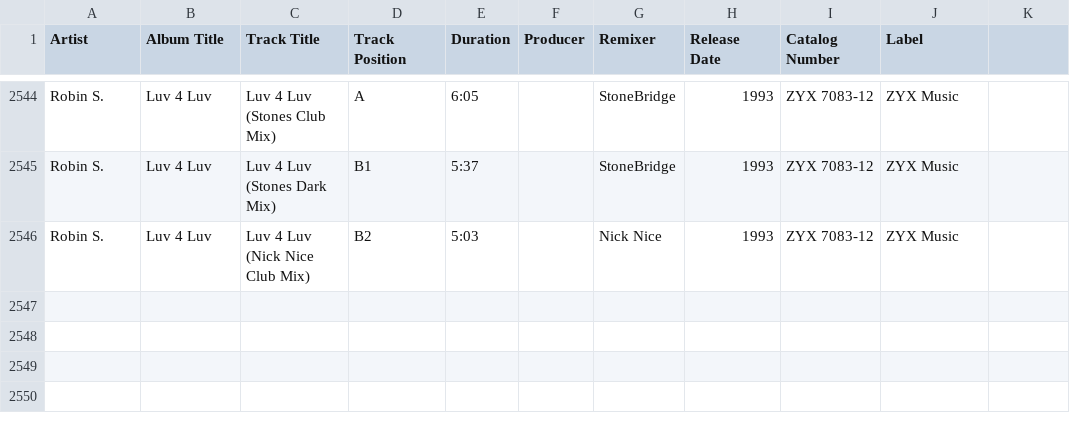
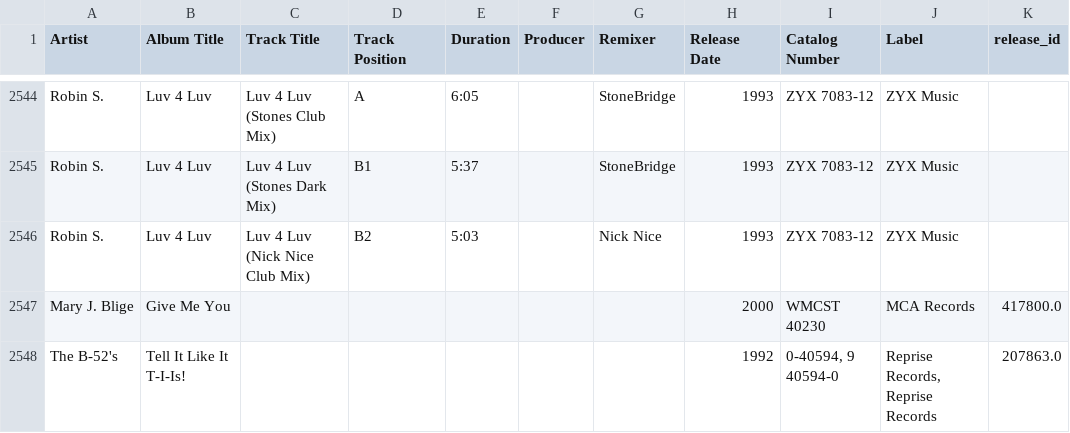
Before and after one commit to tcwalkerjr/vinyl-search-app, a CSV file: merged_12inch_records_only.csv, drawn as a sheet; only a part is shown, gaps mark what is left out; the diff names each change by its address in the sheet, - before the commit and + after, or states it on an @@ line.

```diff
--- a/merged_12inch_records_only.csv
+++ b/merged_12inch_records_only.csv
-K1: (empty)
+K1: release_id
+row 2547: Mary J. Blige | Give Me You |  |  |  |  |  | 2000 | WMCST 40230 | MCA Records | 417800.0
+row 2548: The B-52's | Tell It Like It T-I-Is! |  |  |  |  |  | 1992 | 0-40594, 9 40594-0 | Reprise Records, Reprise Records | 207863.0
```
